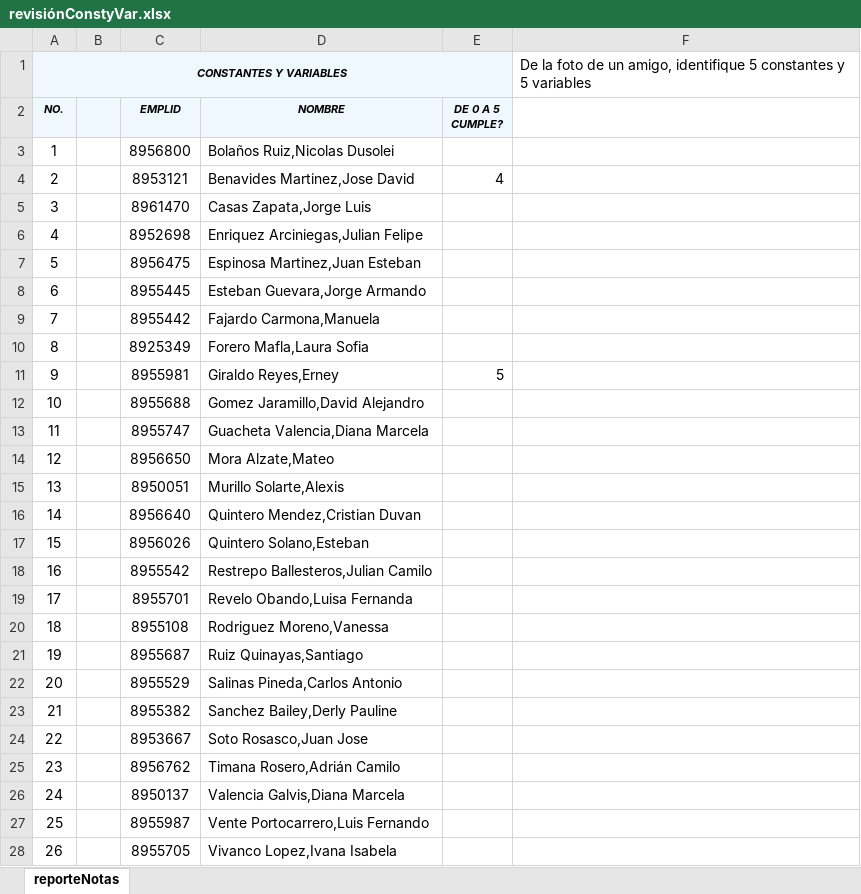
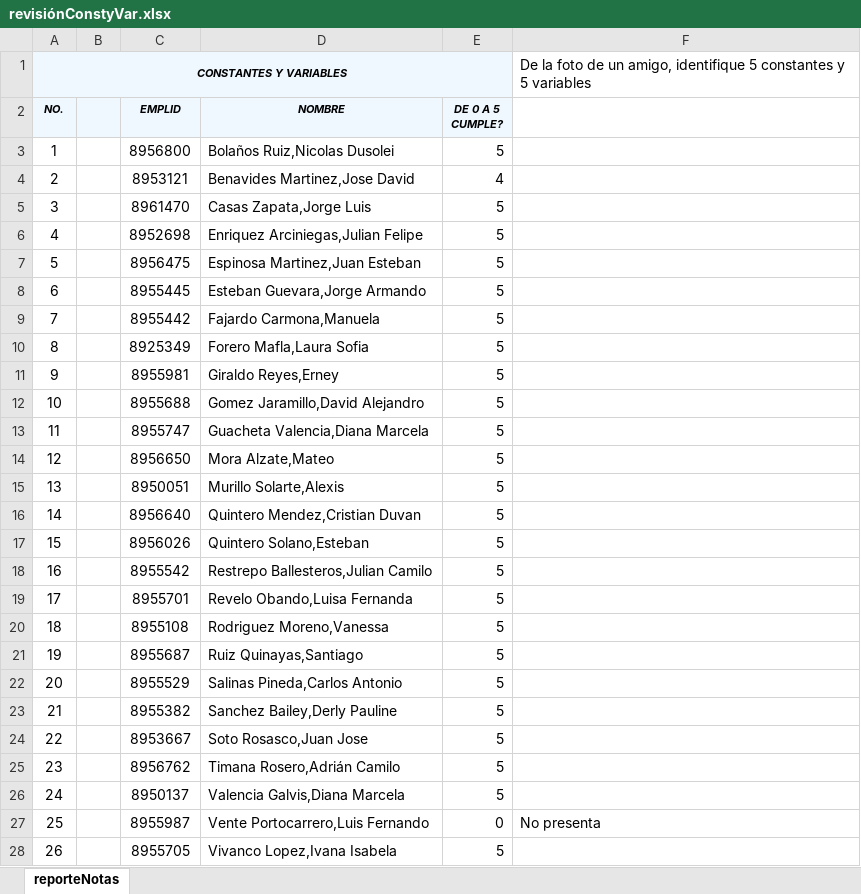
Before and after one commit to zalonore/revisionTrabajos, an Excel workbook: MONITOR20-2/GB/Talleres/Constantes y Variabes/revisiónConstyVar.xlsx, sheet reporteNotas, drawn as a sheet; values as stored, in another font and other column widths than the file's, no borders; the diff names each change by its address in the sheet, - before the commit and + after, or states it on an @@ line.

Commit message:
Calificaciones Const y Var grupo B

```diff
--- a/MONITOR20-2/GB/Talleres/Constantes y Variabes/revisiónConstyVar.xlsx (sheet reporteNotas)
+++ b/MONITOR20-2/GB/Talleres/Constantes y Variabes/revisiónConstyVar.xlsx (sheet reporteNotas)
-E3 (DE 0 A 5 CUMPLE?): (empty)
+E3 (DE 0 A 5 CUMPLE?): 5
-E5:E10 (DE 0 A 5 CUMPLE?): (empty)
+E5:E10 (DE 0 A 5 CUMPLE?): 5
-E12:E26 (DE 0 A 5 CUMPLE?): (empty)
+E12:E26 (DE 0 A 5 CUMPLE?): 5
-E27 (DE 0 A 5 CUMPLE?): (empty)
+E27 (DE 0 A 5 CUMPLE?): 0
-F27: (empty)
+F27: No presenta
-E28 (DE 0 A 5 CUMPLE?): (empty)
+E28 (DE 0 A 5 CUMPLE?): 5
```
